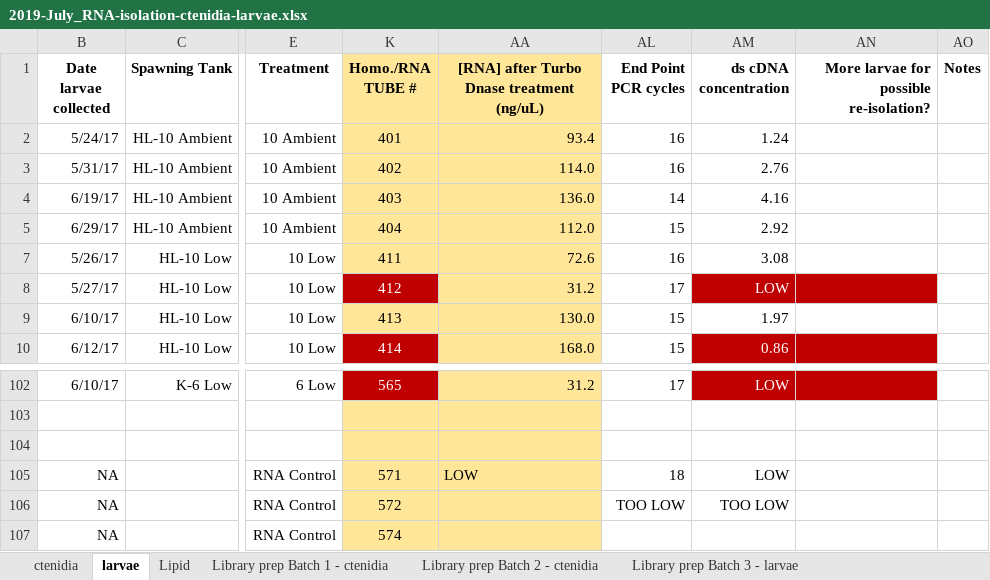
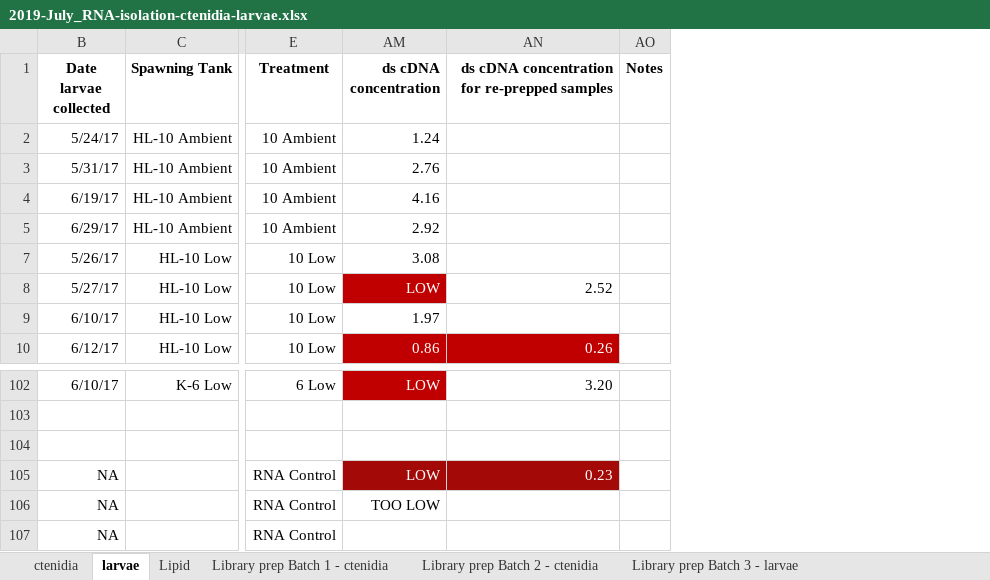
Before and after one commit to fish546-2018/laura-quantseq, an Excel workbook: data/library-prep/2019-July_RNA-isolation-ctenidia-larvae.xlsx, sheet larvae, drawn as a sheet; only a part is shown, gaps mark what is left out; values as stored, in another font and other column widths than the file's, no borders; conditional formats not drawn; removed rows and columns are numbered as before the commit, all else as after; the diff names each change by its address in the sheet, - before the commit and + after, or states it on an @@ line.

Commit message:
updated quantseq library concentrations

```diff
--- a/data/library-prep/2019-July_RNA-isolation-ctenidia-larvae.xlsx (sheet larvae)
+++ b/data/library-prep/2019-July_RNA-isolation-ctenidia-larvae.xlsx (sheet larvae)
@@ column K (Homo./RNA TUBE #) hidden, rows 2-10: 401 | 402 | 403 | 404 | 411 | 412 | 413 | 414; rows 102-107: 565 |  |  | 571 | 572 | 574 @@
@@ column AA hidden, rows 1-10: [RNA] after Turbo Dnase treatment (ng/uL) | 93.4 | 114.0 | 136.0 | 112.0 | 72.6 | 31.2 | 130.0 | 168.0; rows 102-105: 31.2 |  |  | LOW @@
@@ column AL (End Point PCR cycles) hidden, rows 2-10: 16 | 16 | 14 | 15 | 16 | 17 | 15 | 15; rows 102-106: 17 |  |  | 18 | TOO LOW @@
-column AN, row 1: More larvae for possible re-isolation?
+column AN, rows 1-10: ds cDNA concentration for re-prepped samples |  |  |  |  |  | 2.52 |  | 0.26; rows 102-105: 3.20 |  |  | 0.23
@@ AM105 fill: none → #A20907, text colour: black → #FFFFFF @@
```
Also changed, not shown: sheet End Point PCR - organization, sheet ctenidia, other sheet tabs, formulas that keep their value, charts or pictures, 1 other file.
